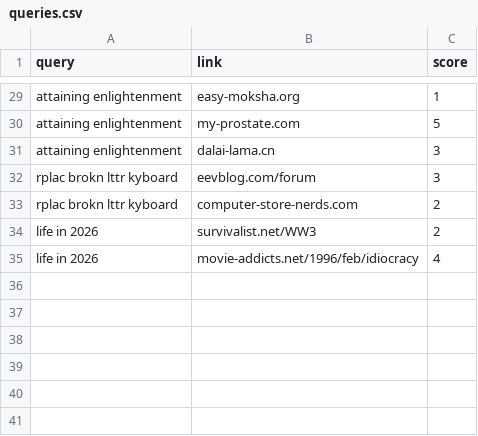
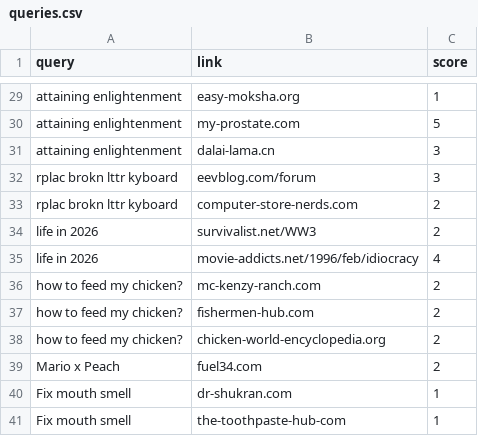
Before and after one commit to nbusser/LD-60, a CSV file: assets/data/queries.csv, drawn as a sheet; only a part is shown, gaps mark what is left out; the diff names each change by its address in the sheet, - before the commit and + after, or states it on an @@ line.

```diff
--- a/assets/data/queries.csv
+++ b/assets/data/queries.csv
+row 36: how to feed my chicken? | mc-kenzy-ranch.com | 2
+row 37: how to feed my chicken? | fishermen-hub.com | 2
+row 38: how to feed my chicken? | chicken-world-encyclopedia.org | 2
+row 39: Mario x Peach | fuel34.com | 2
+row 40: Fix mouth smell | dr-shukran.com | 1
+row 41: Fix mouth smell | the-toothpaste-hub-com | 1
```
Also changed, not shown: assets/data/data.csv.
